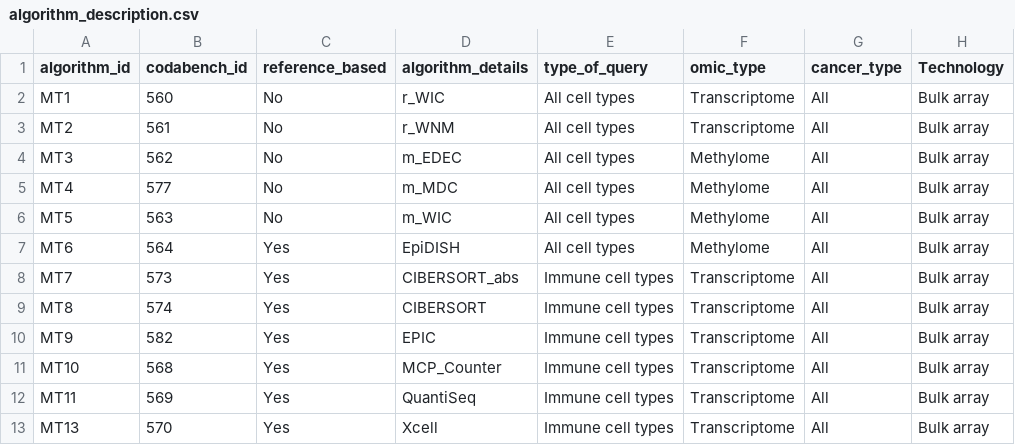
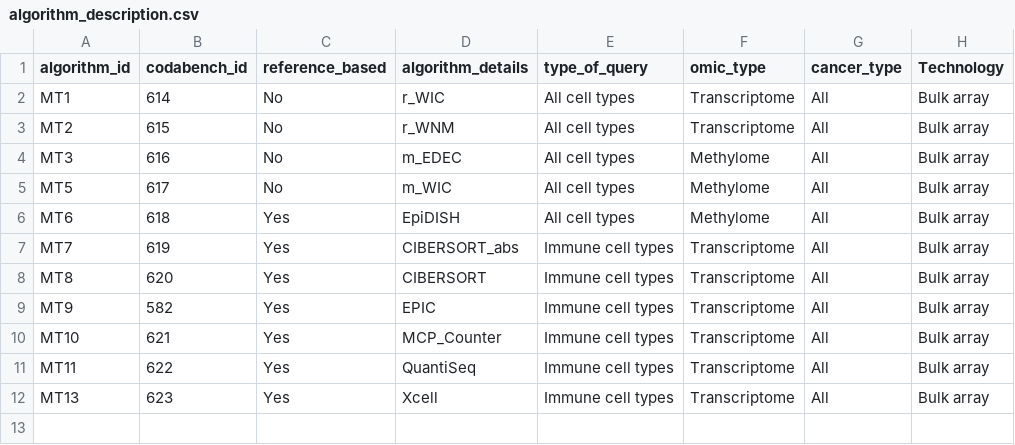
Before and after one commit to cancer-heterogeneity/cancer-heterogeneity.github.io, a CSV file: meteor_files/algorithm_description.csv, drawn as a sheet.

Commit message:
change algorithm description and combinaison

```diff
--- a/meteor_files/algorithm_description.csv
+++ b/meteor_files/algorithm_description.csv
@@ -1,13 +1,12 @@
 algorithm_id;codabench_id;reference_based;algorithm_details;type_of_query;omic_type;cancer_type;Technology
-MT1;560;No;r_WIC;All cell types;Transcriptome;All;Bulk array
-MT2;561;No;r_WNM;All cell types;Transcriptome;All;Bulk array
-MT3;562;No;m_EDEC;All cell types;Methylome;All;Bulk array
-MT4;577;No;m_MDC;All cell types;Methylome;All;Bulk array
-MT5;563;No;m_WIC;All cell types;Methylome;All;Bulk array
-MT6;564;Yes;EpiDISH;All cell types;Methylome;All;Bulk array
-MT7;573;Yes;CIBERSORT_abs;Immune cell types;Transcriptome;All;Bulk array
-MT8;574;Yes;CIBERSORT;Immune cell types;Transcriptome;All;Bulk array
+MT1;614;No;r_WIC;All cell types;Transcriptome;All;Bulk array
+MT2;615;No;r_WNM;All cell types;Transcriptome;All;Bulk array
+MT3;616;No;m_EDEC;All cell types;Methylome;All;Bulk array
+MT5;617;No;m_WIC;All cell types;Methylome;All;Bulk array
+MT6;618;Yes;EpiDISH;All cell types;Methylome;All;Bulk array
+MT7;619;Yes;CIBERSORT_abs;Immune cell types;Transcriptome;All;Bulk array
+MT8;620;Yes;CIBERSORT;Immune cell types;Transcriptome;All;Bulk array
 MT9;582;Yes;EPIC;Immune cell types;Transcriptome;All;Bulk array
-MT10;568;Yes;MCP_Counter;Immune cell types;Transcriptome;All;Bulk array
-MT11;569;Yes;QuantiSeq;Immune cell types;Transcriptome;All;Bulk array
-MT13;570;Yes;Xcell;Immune cell types;Transcriptome;All;Bulk array
+MT10;621;Yes;MCP_Counter;Immune cell types;Transcriptome;All;Bulk array
+MT11;622;Yes;QuantiSeq;Immune cell types;Transcriptome;All;Bulk array
+MT13;623;Yes;Xcell;Immune cell types;Transcriptome;All;Bulk array
```
Also changed, not shown: meteor_files/combinaison_dataset_algorithm.csv.
